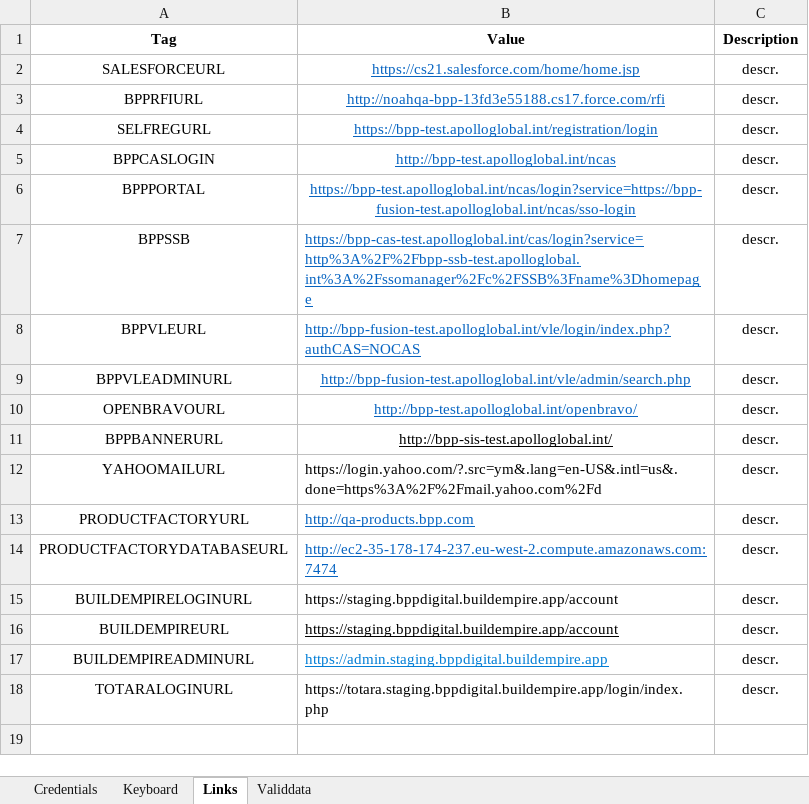
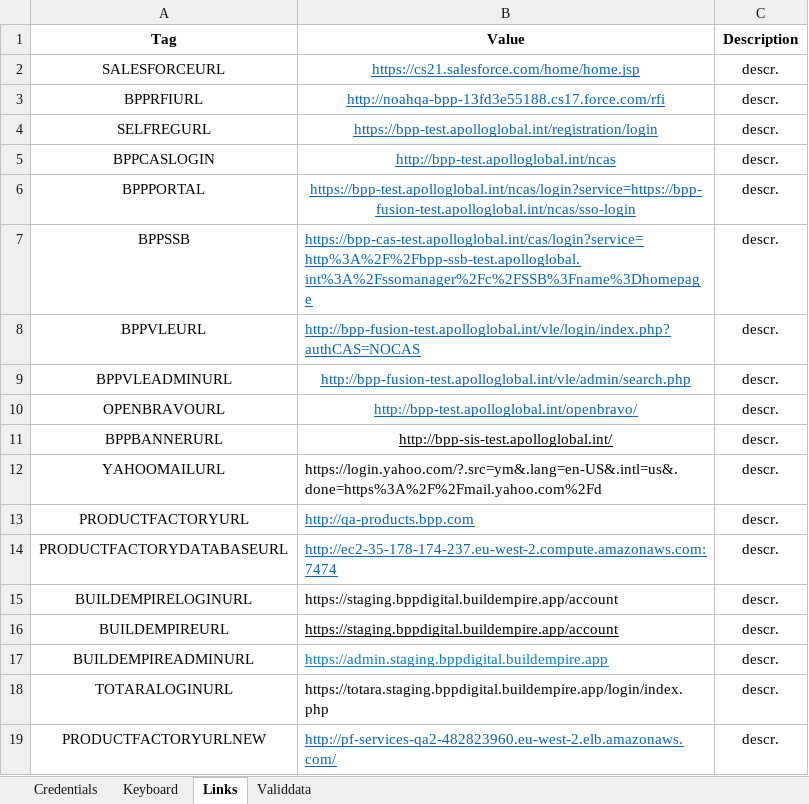
Before and after one commit to LevviathaN/TSrepo, an Excel workbook: src/main/resources/data/bpp/keywords.metadata/metadata/Common_MetaData.xlsx, sheet Links, drawn as a sheet; values as stored, in another font and other column widths than the file's, no borders; the diff names each change by its address in the sheet, - before the commit and + after, or states it on an @@ line.

Commit message:
Product Factory test fix; Separated scrollFor and scrollToElement logic in UiHandlers; ACCEPT_ALERT handler fixed: triggered only if cause is not null; SPINNER_HANDLER logic is changed; Created .checkCheckbox() overload with handlers in BasePage; Added link to new PF env. to Common_MetaData.xls; Updated version of WebDriver for Mac.

```diff
--- a/src/main/resources/data/bpp/keywords.metadata/metadata/Common_MetaData.xlsx (sheet Links)
+++ b/src/main/resources/data/bpp/keywords.metadata/metadata/Common_MetaData.xlsx (sheet Links)
+row 19: PRODUCTFACTORYURLNEW | http://pf-services-qa2-482823960.eu-west-2.elb.amazonaws.com/ | descr.
```
Also changed, not shown: 13 other files.
